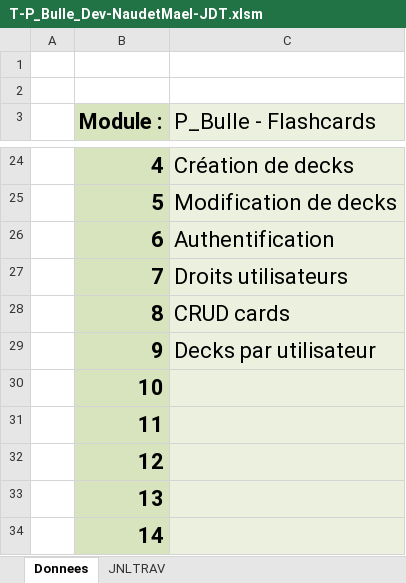
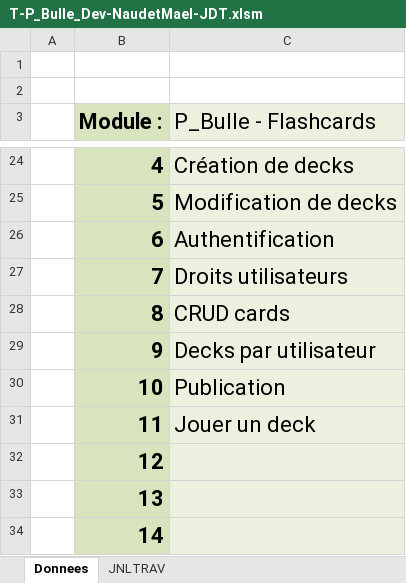
Before and after one commit to NovaNoctua/Flashcards-P_Bulle, an Excel workbook: doc/T-P_Bulle_Dev-NaudetMael-JDT.xlsm, sheet Donnees, drawn as a sheet; only a part is shown, gaps mark what is left out; values as stored, in another font and other column widths than the file's, no borders; charts and pictures not drawn; the diff names each change by its address in the sheet, - before the commit and + after, or states it on an @@ line.

```diff
--- a/doc/T-P_Bulle_Dev-NaudetMael-JDT.xlsm (sheet Donnees)
+++ b/doc/T-P_Bulle_Dev-NaudetMael-JDT.xlsm (sheet Donnees)
-C30 (P_Bulle - Flashcards): (empty)
+C30 (P_Bulle - Flashcards): Publication
-C31 (P_Bulle - Flashcards): (empty)
+C31 (P_Bulle - Flashcards): Jouer un deck
```
Also changed, not shown: sheet JNLTRAV, charts or pictures, 2 other files.
